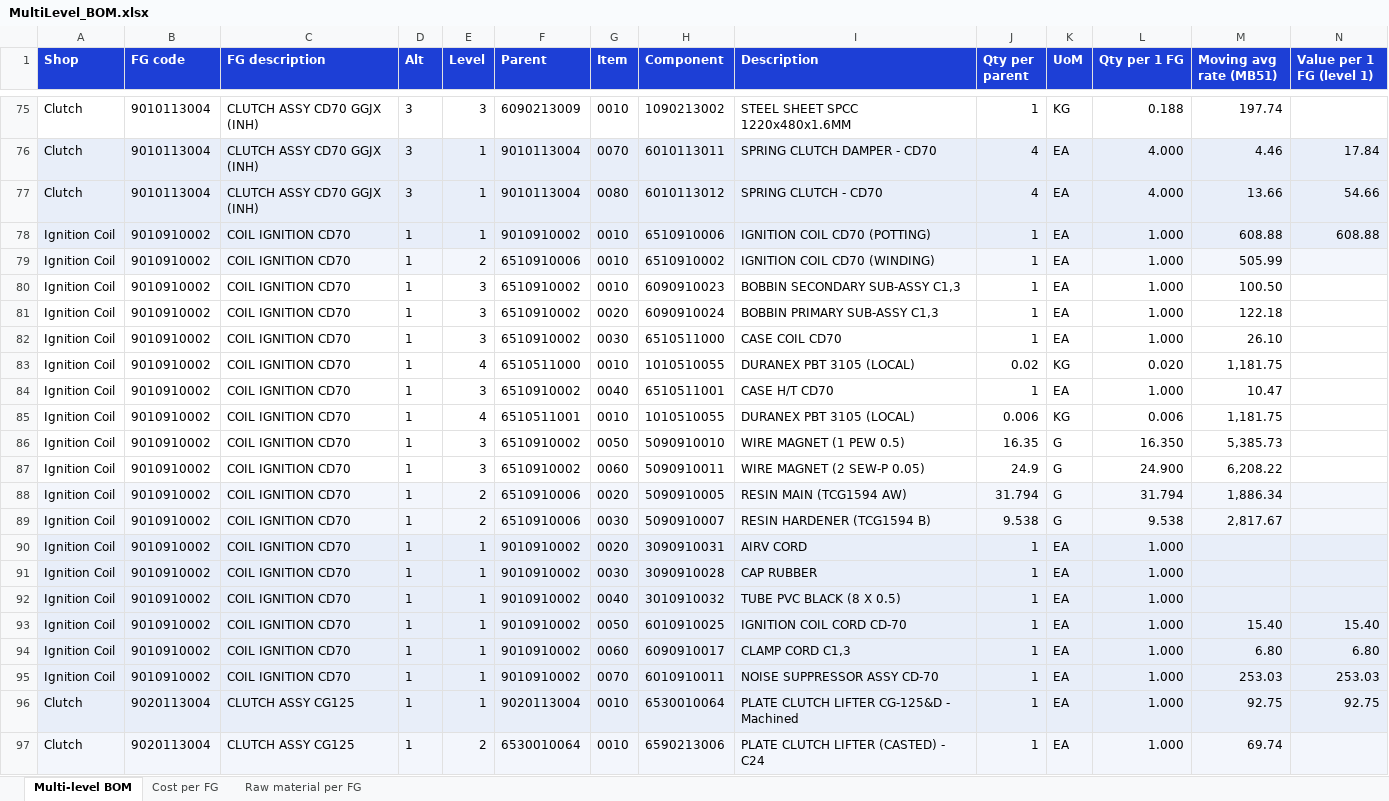
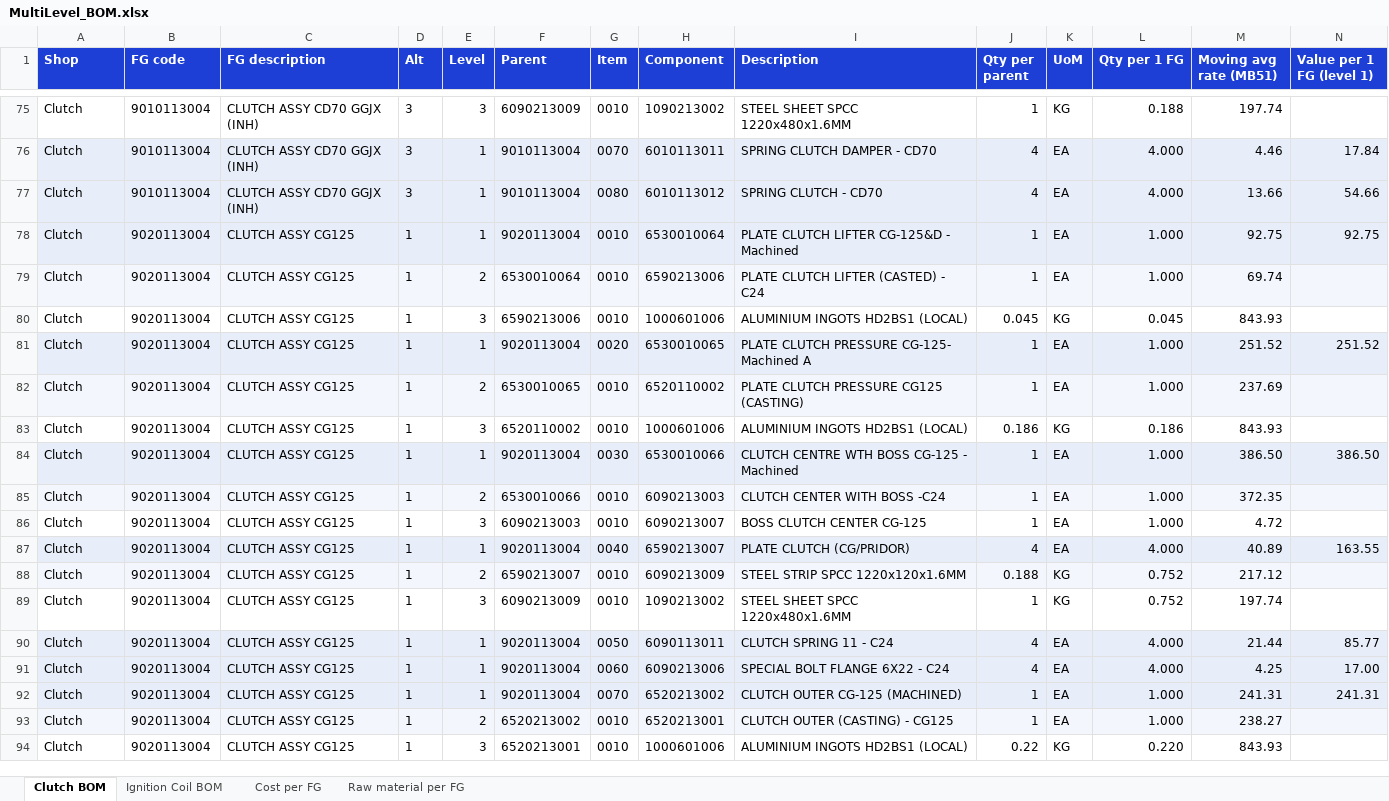
Before and after one commit to sumairhasnain/ael.operations.dashboard, an Excel workbook: bom/MultiLevel_BOM.xlsx, sheet Clutch BOM, drawn as a sheet; only a part is shown, gaps mark what is left out; the shorter side is filled out with more unchanged rows; values as stored, in another font and other column widths than the file's, no borders; rows hold the shown columns only; the diff covers the shown part only; the diff names each change by its address in the sheet, - before the commit and + after, or states it on an @@ line.

```diff
--- a/bom/MultiLevel_BOM.xlsx (sheet Clutch BOM)
+++ b/bom/MultiLevel_BOM.xlsx (sheet Clutch BOM)
-sheet tab: Multi-level BOM
+sheet tab: Clutch BOM
+sheet tab: Ignition Coil BOM
-row 78: Ignition Coil | 9010910002 | COIL IGNITION CD70 | 1 | 1 | 9010910002 | 0010 | 6510910006 | IGNITION COIL CD70 (POTTING) | 1 | EA | 1.000 | 608.88 | 608.88
-row 79: Ignition Coil | 9010910002 | COIL IGNITION CD70 | 1 | 2 | 6510910006 | 0010 | 6510910002 | IGNITION COIL CD70 (WINDING) | 1 | EA | 1.000 | 505.99
-row 80: Ignition Coil | 9010910002 | COIL IGNITION CD70 | 1 | 3 | 6510910002 | 0010 | 6090910023 | BOBBIN SECONDARY SUB-ASSY C1,3 | 1 | EA | 1.000 | 100.50
-row 81: Ignition Coil | 9010910002 | COIL IGNITION CD70 | 1 | 3 | 6510910002 | 0020 | 6090910024 | BOBBIN PRIMARY SUB-ASSY C1,3 | 1 | EA | 1.000 | 122.18
-row 82: Ignition Coil | 9010910002 | COIL IGNITION CD70 | 1 | 3 | 6510910002 | 0030 | 6510511000 | CASE COIL CD70 | 1 | EA | 1.000 | 26.10
-row 83: Ignition Coil | 9010910002 | COIL IGNITION CD70 | 1 | 4 | 6510511000 | 0010 | 1010510055 | DURANEX PBT 3105 (LOCAL) | 0.02 | KG | 0.020 | 1,181.75
-row 84: Ignition Coil | 9010910002 | COIL IGNITION CD70 | 1 | 3 | 6510910002 | 0040 | 6510511001 | CASE H/T CD70 | 1 | EA | 1.000 | 10.47
-row 85: Ignition Coil | 9010910002 | COIL IGNITION CD70 | 1 | 4 | 6510511001 | 0010 | 1010510055 | DURANEX PBT 3105 (LOCAL) | 0.006 | KG | 0.006 | 1,181.75
-row 86: Ignition Coil | 9010910002 | COIL IGNITION CD70 | 1 | 3 | 6510910002 | 0050 | 5090910010 | WIRE MAGNET (1 PEW 0.5) | 16.35 | G | 16.350 | 5,385.73
-row 87: Ignition Coil | 9010910002 | COIL IGNITION CD70 | 1 | 3 | 6510910002 | 0060 | 5090910011 | WIRE MAGNET (2 SEW-P 0.05) | 24.9 | G | 24.900 | 6,208.22
-row 88: Ignition Coil | 9010910002 | COIL IGNITION CD70 | 1 | 2 | 6510910006 | 0020 | 5090910005 | RESIN MAIN (TCG1594 AW) | 31.794 | G | 31.794 | 1,886.34
-row 89: Ignition Coil | 9010910002 | COIL IGNITION CD70 | 1 | 2 | 6510910006 | 0030 | 5090910007 | RESIN HARDENER (TCG1594 B) | 9.538 | G | 9.538 | 2,817.67
-row 90: Ignition Coil | 9010910002 | COIL IGNITION CD70 | 1 | 1 | 9010910002 | 0020 | 3090910031 | AIRV CORD | 1 | EA | 1.000
-row 91: Ignition Coil | 9010910002 | COIL IGNITION CD70 | 1 | 1 | 9010910002 | 0030 | 3090910028 | CAP RUBBER | 1 | EA | 1.000
-row 92: Ignition Coil | 9010910002 | COIL IGNITION CD70 | 1 | 1 | 9010910002 | 0040 | 3010910032 | TUBE PVC BLACK (8 X 0.5) | 1 | EA | 1.000
-row 93: Ignition Coil | 9010910002 | COIL IGNITION CD70 | 1 | 1 | 9010910002 | 0050 | 6010910025 | IGNITION COIL CORD CD-70 | 1 | EA | 1.000 | 15.40 | 15.40
-row 94: Ignition Coil | 9010910002 | COIL IGNITION CD70 | 1 | 1 | 9010910002 | 0060 | 6090910017 | CLAMP CORD C1,3 | 1 | EA | 1.000 | 6.80 | 6.80
-row 95: Ignition Coil | 9010910002 | COIL IGNITION CD70 | 1 | 1 | 9010910002 | 0070 | 6010910011 | NOISE SUPPRESSOR ASSY CD-70 | 1 | EA | 1.000 | 253.03 | 253.03
```
Also changed, not shown: 37 removed rows elsewhere in this sheet, 1 other file.
